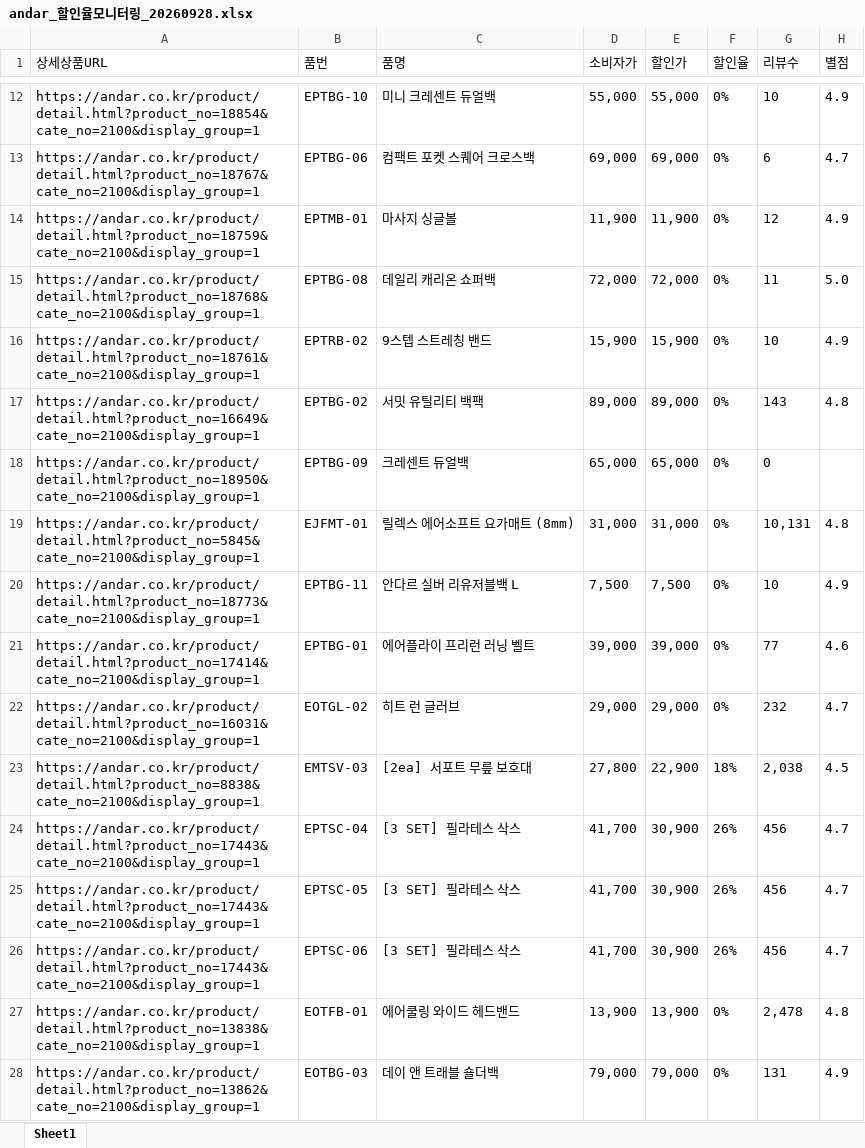
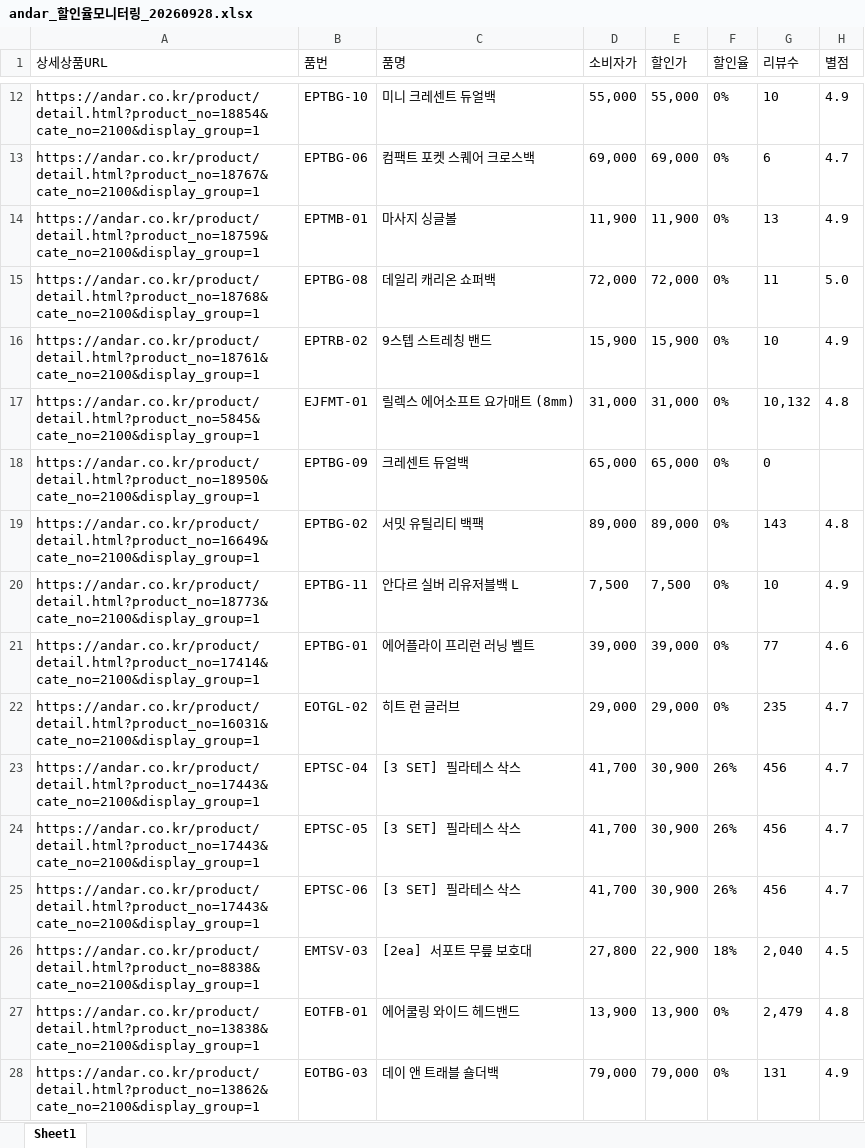
Before and after one commit to yupee-pretty/andar-scrape, an Excel workbook: results/andar_할인율모니터링_20260928.xlsx, sheet Sheet1, drawn as a sheet; only a part is shown, gaps mark what is left out; values as stored, in another font and other column widths than the file's, no borders; removed rows and columns are numbered as before the commit, all else as after; the diff covers the shown part only; the diff names each change by its address in the sheet, - before the commit and + after, or states it on an @@ line.

```diff
--- a/results/andar_할인율모니터링_20260928.xlsx (sheet Sheet1)
+++ b/results/andar_할인율모니터링_20260928.xlsx (sheet Sheet1)
-G14 (리뷰수): 12
+G14 (리뷰수): 13
+row 17: https://andar.co.kr/product/detail.html?product_no=5845&cate_no=2100&display_group=1 | EJFMT-01 | 릴렉스 에어소프트 요가매트 (8mm) | 31,000 | 31,000 | 0% | 10,132 | 4.8
-row 19: https://andar.co.kr/product/detail.html?product_no=5845&cate_no=2100&display_group=1 | EJFMT-01 | 릴렉스 에어소프트 요가매트 (8mm) | 31,000 | 31,000 | 0% | 10,131 | 4.8
-G22 (리뷰수): 232
+G22 (리뷰수): 235
-row 23: https://andar.co.kr/product/detail.html?product_no=8838&cate_no=2100&display_group=1 | EMTSV-03 | [2ea] 서포트 무릎 보호대 | 27,800 | 22,900 | 18% | 2,038 | 4.5
+row 26: https://andar.co.kr/product/detail.html?product_no=8838&cate_no=2100&display_group=1 | EMTSV-03 | [2ea] 서포트 무릎 보호대 | 27,800 | 22,900 | 18% | 2,040 | 4.5
-G27 (리뷰수): 2,478
+G27 (리뷰수): 2,479
```
Also changed, not shown: 16 added rows, 12 removed rows, 43 moved rows and 13 edited cells elsewhere in this sheet.
